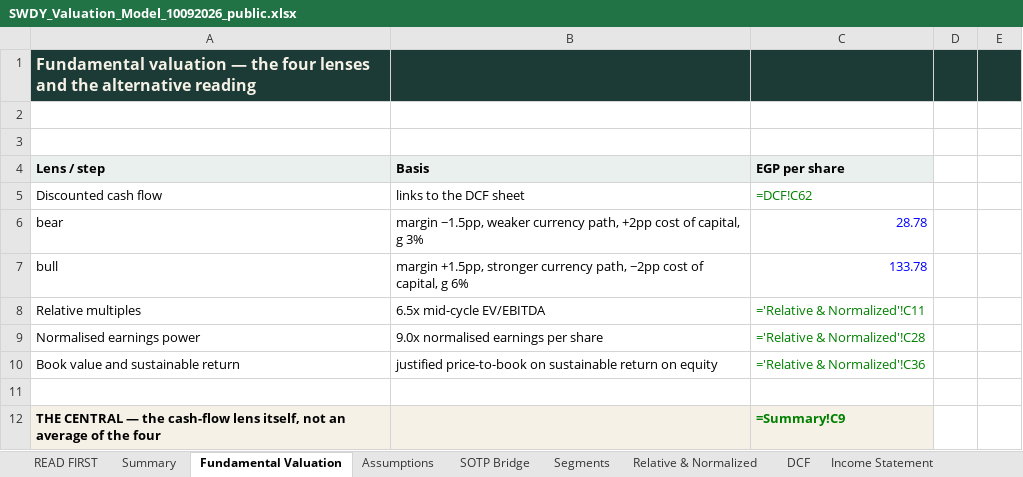
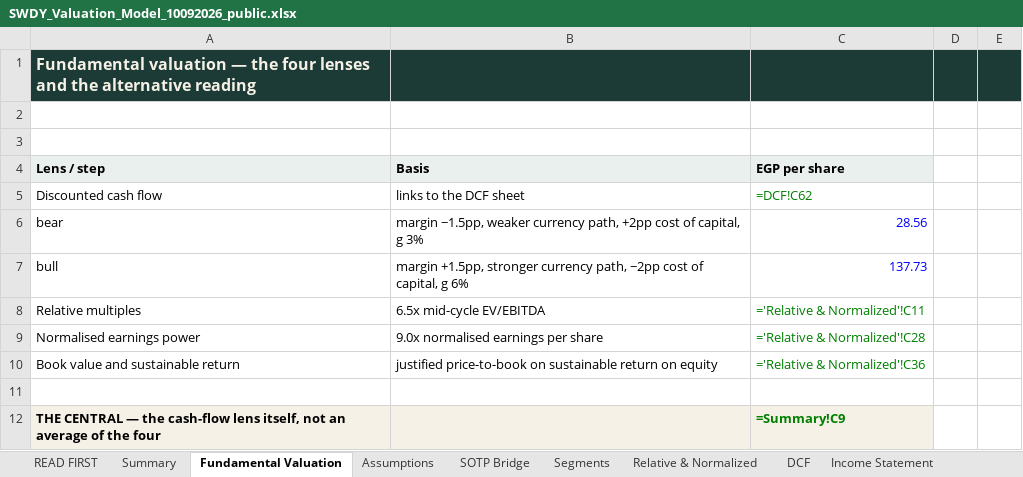
Before and after one commit to sherifomarsaleh/testahil, an Excel workbook: engine/swdy_study/SWDY_Valuation_Model_10092026_public.xlsx, sheet Fundamental Valuation, drawn as a sheet; only a part is shown; values as stored, in another font and other column widths than the file's, no borders; formulas without a stored value are shown as written; the diff names each change by its address in the sheet, - before the commit and + after, or states it on an @@ line.

```diff
--- a/engine/swdy_study/SWDY_Valuation_Model_10092026_public.xlsx (sheet Fundamental Valuation)
+++ b/engine/swdy_study/SWDY_Valuation_Model_10092026_public.xlsx (sheet Fundamental Valuation)
-C6 (EGP per share): 28.78
+C6 (EGP per share): 28.56
-C7 (EGP per share): 133.78
+C7 (EGP per share): 137.73
```
Also changed, not shown: sheet Sensitivity, sheet Summary, 12 other files.
